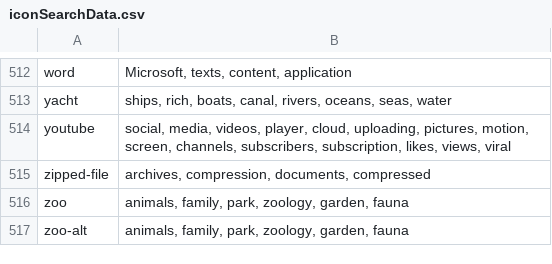
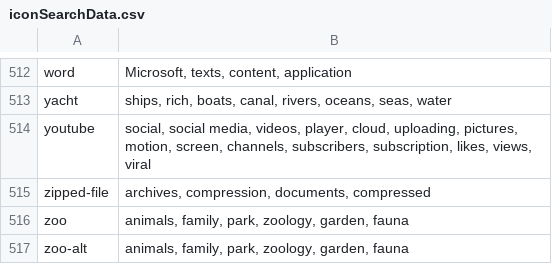
Before and after one commit to Office-of-Digital-Services/California-State-Web-Template-Website, a CSV file: src/_data/iconSearchData.csv, drawn as a sheet; only a part is shown, gaps mark what is left out; the diff covers the shown part only.

```diff
--- a/src/_data/iconSearchData.csv
+++ b/src/_data/iconSearchData.csv
@@ -513,3 +513,3 @@ word,"Microsoft, texts, content, application"
 yacht,"ships, rich, boats, canal, rivers, oceans, seas, water"
-youtube,"social, media, videos, player, cloud, uploading, pictures, motion, screen, channels, subscribers, subscription, likes, views, viral"
+youtube,"social, social media, videos, player, cloud, uploading, pictures, motion, screen, channels, subscribers, subscription, likes, views, viral"
 zipped-file,"archives, compression, documents, compressed"
```
Also changed, not shown: 15 edited cells elsewhere in this file, 1 other file.
